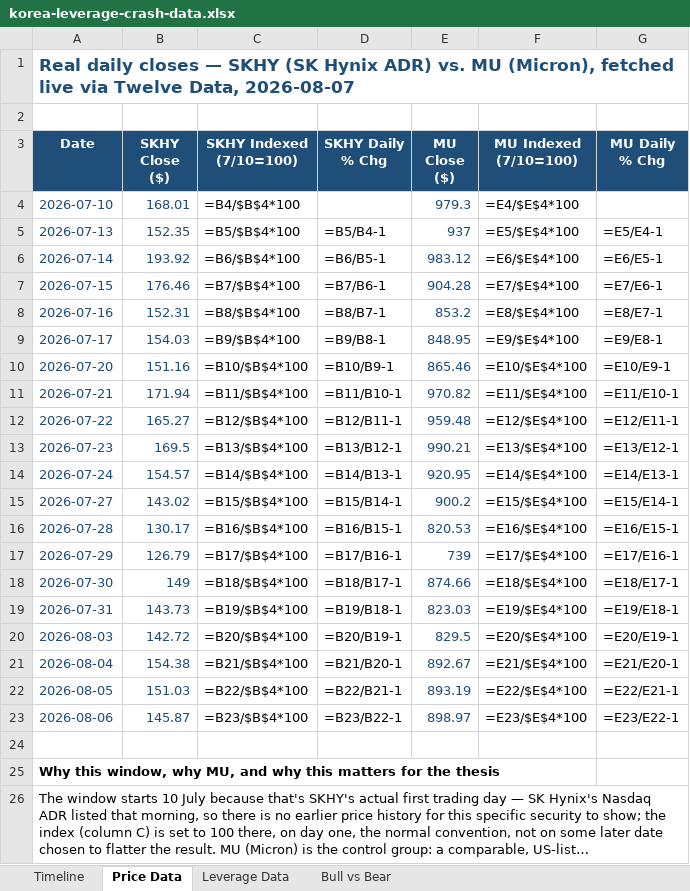
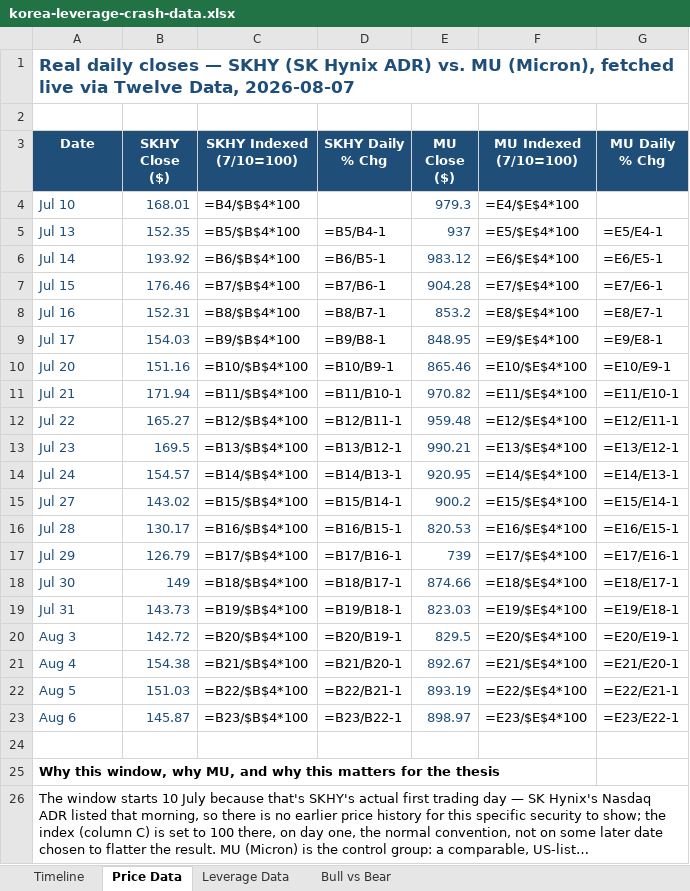
Before and after one commit to hopeful-chicken/Bloombruh, an Excel workbook: public/downloads/korea-leverage-crash-data.xlsx, sheet Price Data, drawn as a sheet; only a part is shown; long unchanged cells end in …; values as stored, in another font and other column widths than the file's, no borders; formulas without a stored value are shown as written; charts and pictures not drawn; the diff covers the shown part only; the diff names each change by its address in the sheet, - before the commit and + after, or states it on an @@ line.

Commit message:
Fix the Excel chart's missing axis labels and improve legibility
Found three real bugs causing WPS/Excel to render the chart with no y-axis
numbers and no x-axis dates: openpyxl leaves axis delete/tickLblPos as None
(some viewers treat that as hidden rather than the spec default of visible),
it defaults BOTH axes' axPos to "l" (left) instead of putting the category
axis at the bottom, and set_categories() always wraps the reference in a
NumRef even when the underlying cells are text - so a text-based date axis
had no valid reference type at all. Fixed all three explicitly. Also
shortened the date column to "Jul 10" style for a readable x-axis, thickened
the lines, enlarged the chart, and added a caption pointing at the actual
divergence the chart is meant to show.

```diff
--- a/public/downloads/korea-leverage-crash-data.xlsx (sheet Price Data)
+++ b/public/downloads/korea-leverage-crash-data.xlsx (sheet Price Data)
-A4 (Date): 2026-07-10
+A4 (Date): Jul 10
-A5 (Date): 2026-07-13
+A5 (Date): Jul 13
-A6 (Date): 2026-07-14
+A6 (Date): Jul 14
-A7 (Date): 2026-07-15
+A7 (Date): Jul 15
-A8 (Date): 2026-07-16
+A8 (Date): Jul 16
-A9 (Date): 2026-07-17
+A9 (Date): Jul 17
-A10 (Date): 2026-07-20
+A10 (Date): Jul 20
-A11 (Date): 2026-07-21
+A11 (Date): Jul 21
-A12 (Date): 2026-07-22
+A12 (Date): Jul 22
-A13 (Date): 2026-07-23
+A13 (Date): Jul 23
-A14 (Date): 2026-07-24
+A14 (Date): Jul 24
-A15 (Date): 2026-07-27
+A15 (Date): Jul 27
-A16 (Date): 2026-07-28
+A16 (Date): Jul 28
-A17 (Date): 2026-07-29
+A17 (Date): Jul 29
-A18 (Date): 2026-07-30
+A18 (Date): Jul 30
-A19 (Date): 2026-07-31
+A19 (Date): Jul 31
-A20 (Date): 2026-08-03
+A20 (Date): Aug 3
-A21 (Date): 2026-08-04
+A21 (Date): Aug 4
-A22 (Date): 2026-08-05
+A22 (Date): Aug 5
-A23 (Date): 2026-08-06
+A23 (Date): Aug 6
```
Also changed, not shown: 4 added rows and 1 edited cell elsewhere in this sheet, charts or pictures.
